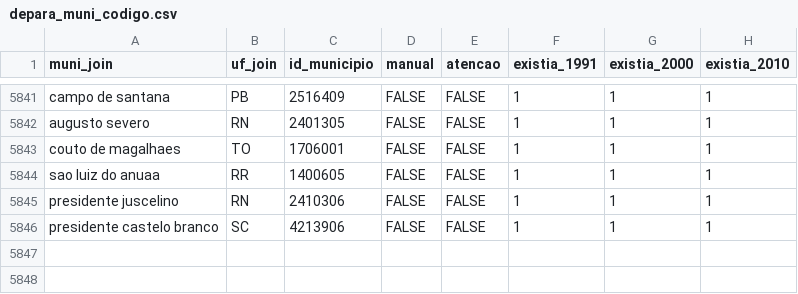
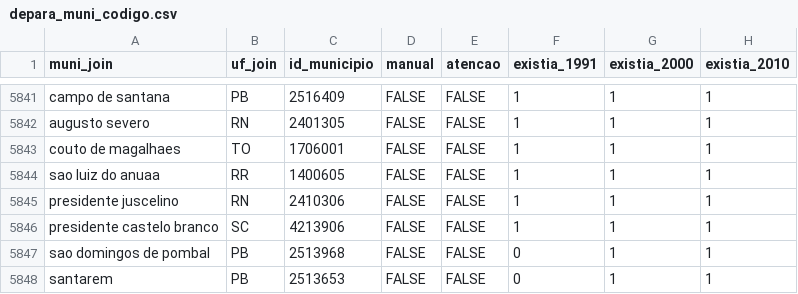
Before and after one commit to curso-r/munifacil, a CSV file: inst/depara_muni_codigo.csv, drawn as a sheet; only a part is shown, gaps mark what is left out; the diff names each change by its address in the sheet, - before the commit and + after, or states it on an @@ line.

Commit message:
Update depara_muni_codigo.csv

```diff
--- a/inst/depara_muni_codigo.csv
+++ b/inst/depara_muni_codigo.csv
+row 5847: sao domingos de pombal | PB | 2513968 | FALSE | FALSE | 0 | 1 | 1
+row 5848: santarem | PB | 2513653 | FALSE | FALSE | 0 | 1 | 1
```
